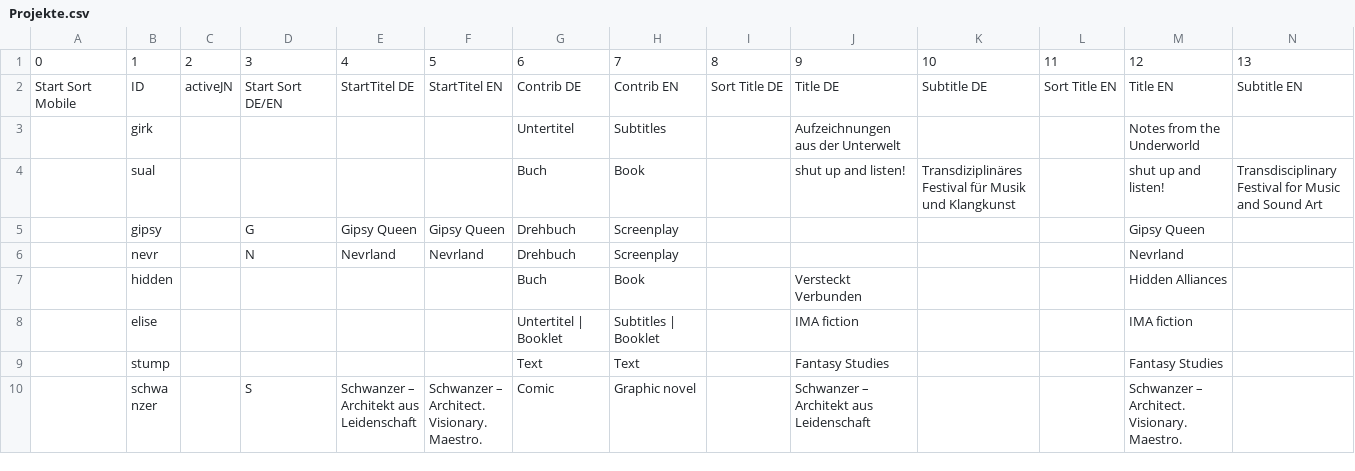
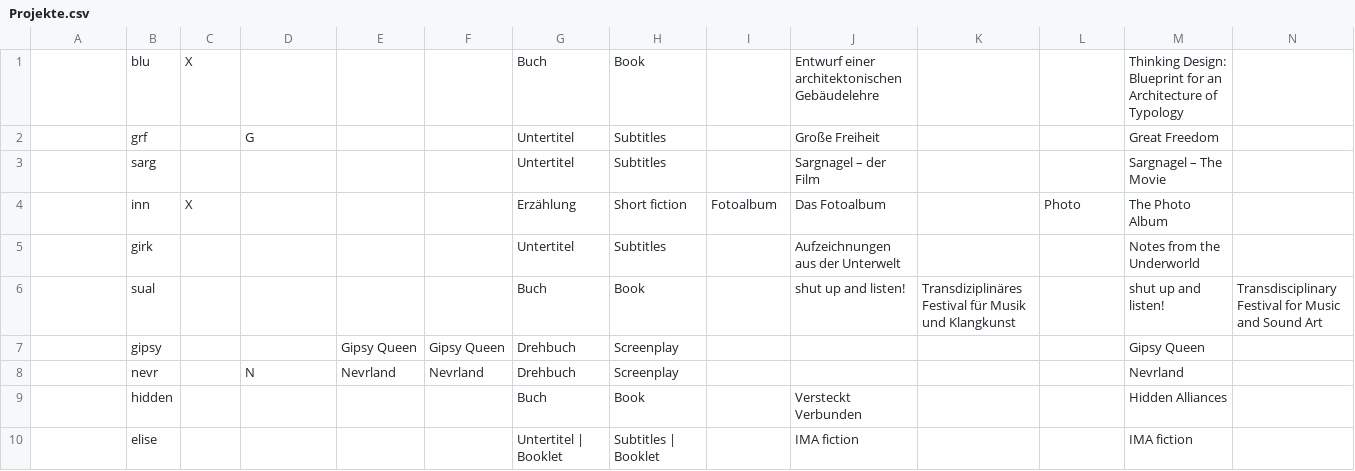
Before and after one commit to wwagner4/html-hp-k, a CSV file: src/main/input/Projekte.csv, drawn as a sheet; only a part is shown; the shorter side is filled out with more unchanged rows; removed rows and columns are numbered as before the commit, all else as after; rows hold the shown columns only; the diff names each change by its address in the sheet, - before the commit and + after, or states it on an @@ line.

```diff
--- a/src/main/input/Projekte.csv
+++ b/src/main/input/Projekte.csv
-row 1: 0 | 1 | 2 | 3 | 4 | 5 | 6 | 7 | 8 | 9 | 10 | 11 | 12 | 13
-row 2: Start Sort Mobile | ID | activeJN | Start Sort DE/EN | StartTitel DE | StartTitel EN | Contrib DE | Contrib EN | Sort Title DE | Title DE | Subtitle DE | Sort Title EN | Title EN | Subtitle EN
+row 1:  | blu | X |  |  |  | Buch | Book |  | Entwurf einer architektonischen Gebäudelehre |  |  | Thinking Design: Blueprint for an Architecture of Typology
+row 2:  | grf |  | G |  |  | Untertitel | Subtitles |  | Große Freiheit |  |  | Great Freedom
+row 3:  | sarg |  |  |  |  | Untertitel | Subtitles |  | Sargnagel – der Film |  |  | Sargnagel – The Movie
+row 4:  | inn | X |  |  |  | Erzählung | Short fiction | Fotoalbum | Das Fotoalbum |  | Photo | The Photo Album
-D7: G
+D7: (empty)
```
Also changed, not shown: 3 other files.
